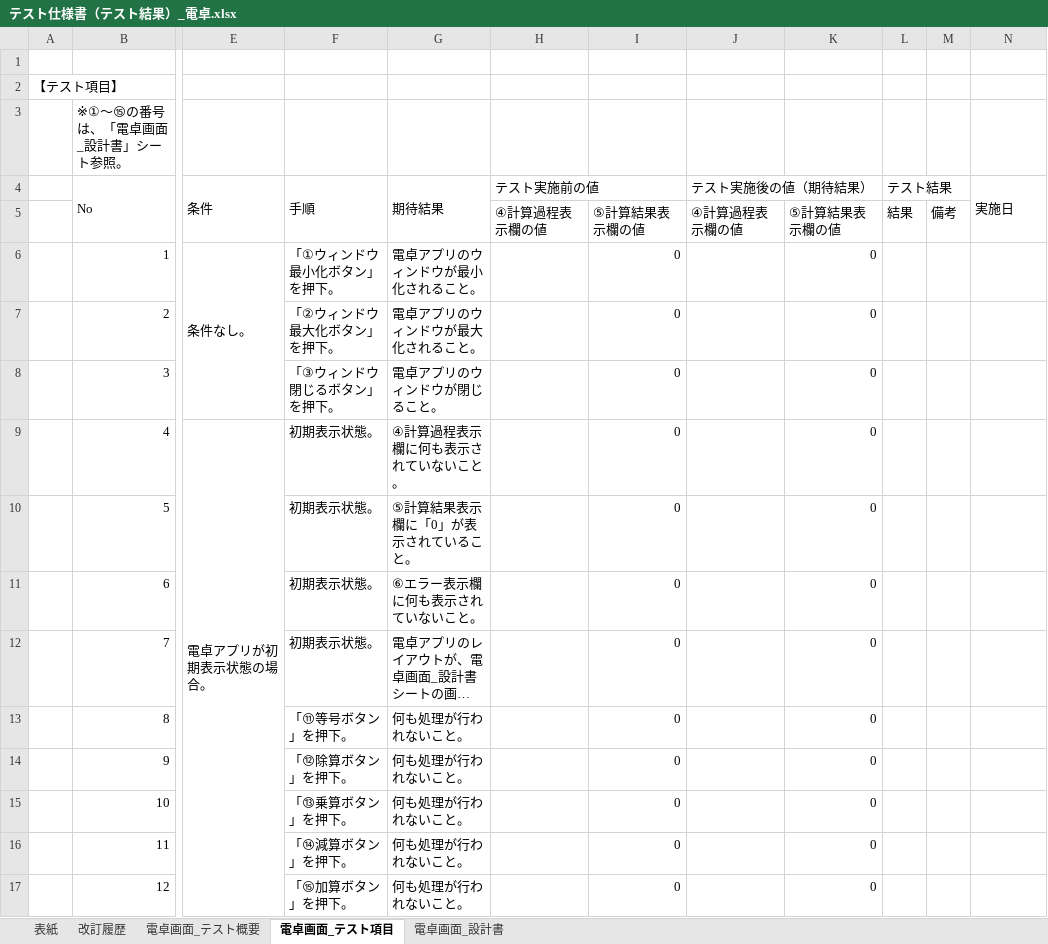
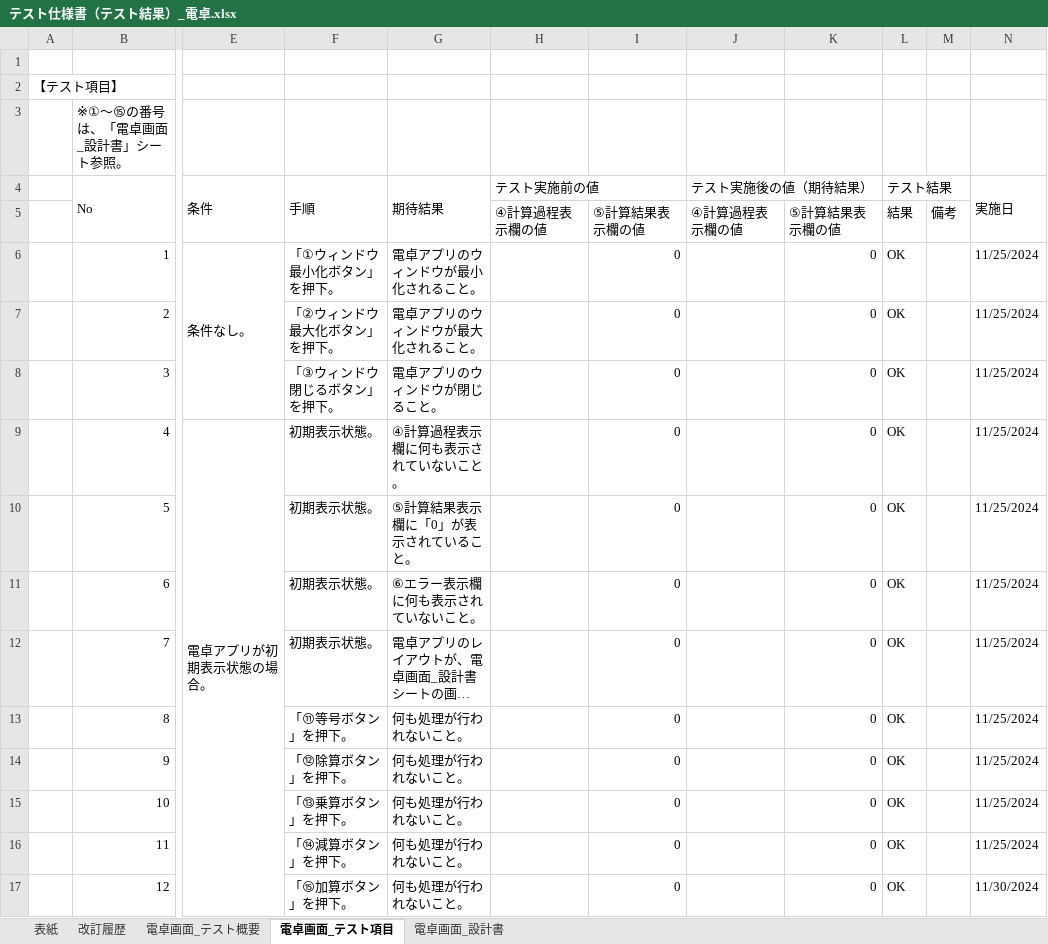
Before and after one commit to YutoMatsunaga-kennsyu/share_kennsyu_matsunaga.yuto, an Excel workbook: テスト仕様書/テスト仕様書（テスト結果）_電卓.xlsx, sheet 電卓画面_テスト項目, drawn as a sheet; only a part is shown, gaps mark what is left out; long unchanged cells end in …; values as stored, in another font and other column widths than the file's, no cell formats; the diff covers the shown part only; the diff names each change by its address in the sheet, - before the commit and + after, or states it on an @@ line.

Commit message:
テスト実施、テスト仕様書修正、ソース修正（11月30日）

```diff
--- a/テスト仕様書/テスト仕様書（テスト結果）_電卓.xlsx (sheet 電卓画面_テスト項目)
+++ b/テスト仕様書/テスト仕様書（テスト結果）_電卓.xlsx (sheet 電卓画面_テスト項目)
-L6:L17 (テスト結果): (empty)
+L6:L17 (テスト結果): OK
-N6:N16 (実施日): (empty)
+N6:N16 (実施日): 11/25/2024
-N17 (実施日): (empty)
+N17 (実施日): 11/30/2024
```
Also changed, not shown: 178 edited cells elsewhere in this sheet, sheet 改訂履歴, sheet 表紙, cell formats, テスト仕様書/テスト仕様書_電卓.xlsx, 画面設計書/画面設計書_電卓.xlsx, 8 other files.
